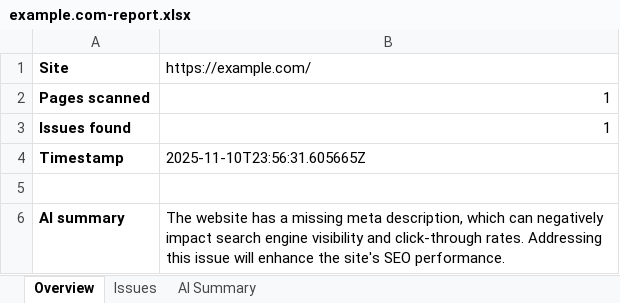
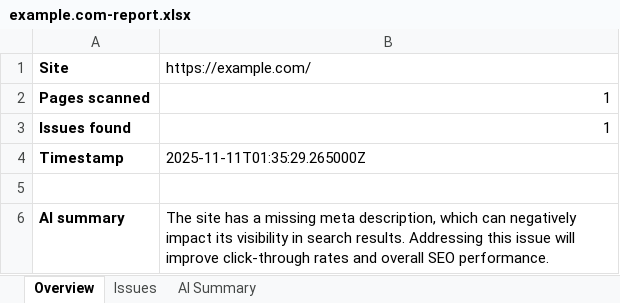
Before and after one commit to stalyndc/tinyseoai-cli, an Excel workbook: reports/example.com/example.com-report.xlsx, sheet Overview, drawn as a sheet; values as stored, in another font and other column widths than the file's, no borders; the diff names each change by its address in the sheet, - before the commit and + after, or states it on an @@ line.

Commit message:
Add environment variable configuration and enhance CLI with AI audit capabilities
- Introduced a .env.example file for API key configuration, including OpenAI and optional Anthropic keys.
- Added a new CLI command for AI-powered multi-agent SEO audits, leveraging specialized agents for comprehensive analysis.
- Updated the report command to accept both folder paths and direct summary.json paths for improved usability.
- Enhanced the AppConfig class to load API keys from the environment, supporting multi-agent functionality.
- Revised SEO summaries for clarity and actionable insights in JSON reports.

```diff
--- a/reports/example.com/example.com-report.xlsx (sheet Overview)
+++ b/reports/example.com/example.com-report.xlsx (sheet Overview)
-B4: 2025-11-10T23:56:31.605665Z
+B4: 2025-11-11T01:35:29.265000Z
-B6: The website has a missing meta description, which can negatively impact search engine visibility and click-through rates. Addressing this issue will enhance the site's SEO performance.
+B6: The site has a missing meta description, which can negatively impact its visibility in search results. Addressing this issue will improve click-through rates and overall SEO performance.
```
Also changed, not shown: sheet AI Summary, 34 other files.
